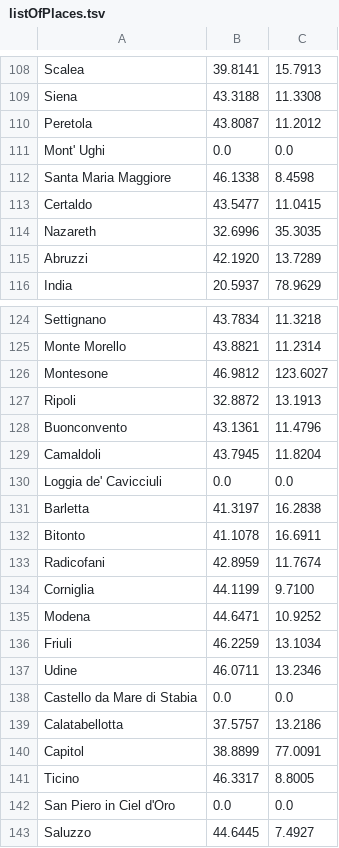
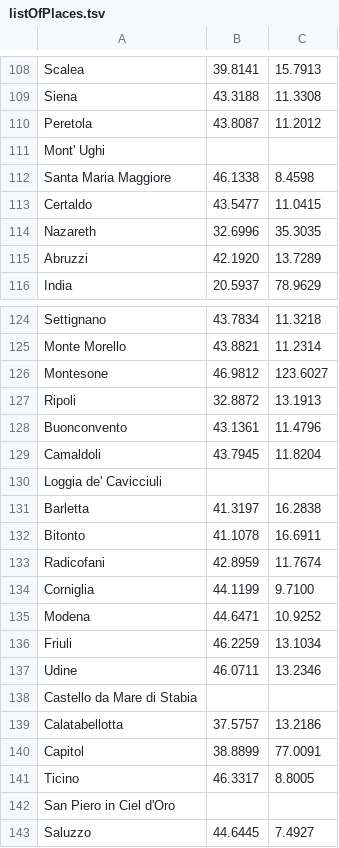
Before and after one commit to laurenmcguigan/DecameronProject, a TSV file: listOfPlaces.tsv, drawn as a sheet; only a part is shown, gaps mark what is left out.

```diff
--- a/listOfPlaces.tsv
+++ b/listOfPlaces.tsv
@@ -110,3 +110,3 @@ Siena	43.3188	11.3308
 Peretola	43.8087	11.2012
-Mont' Ughi	0.0	0.0
+Mont' Ughi	
 Santa Maria Maggiore	46.1338	8.4598
@@ -129,3 +129,3 @@ Buonconvento	43.1361	11.4796
 Camaldoli	43.7945	11.8204
-Loggia de' Cavicciuli	0.0	0.0
+Loggia de' Cavicciuli	
 Barletta	41.3197	16.2838
@@ -137,3 +137,3 @@ Friuli	46.2259	13.1034
 Udine	46.0711	13.2346
-Castello da Mare di Stabia	0.0	0.0
+Castello da Mare di Stabia	
 Calatabellotta	37.5757	13.2186
@@ -141,3 +141,3 @@ Capitol	38.8899	77.0091
 Ticino	46.3317	8.8005
-San Piero in Ciel d'Oro	0.0	0.0
+San Piero in Ciel d'Oro	
 Saluzzo	44.6445	7.4927
```
Also changed, not shown: 5 other files.
